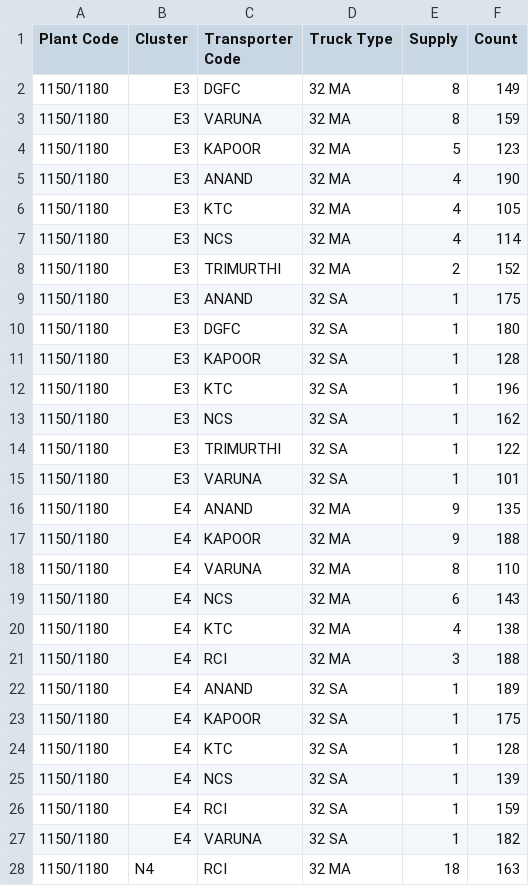
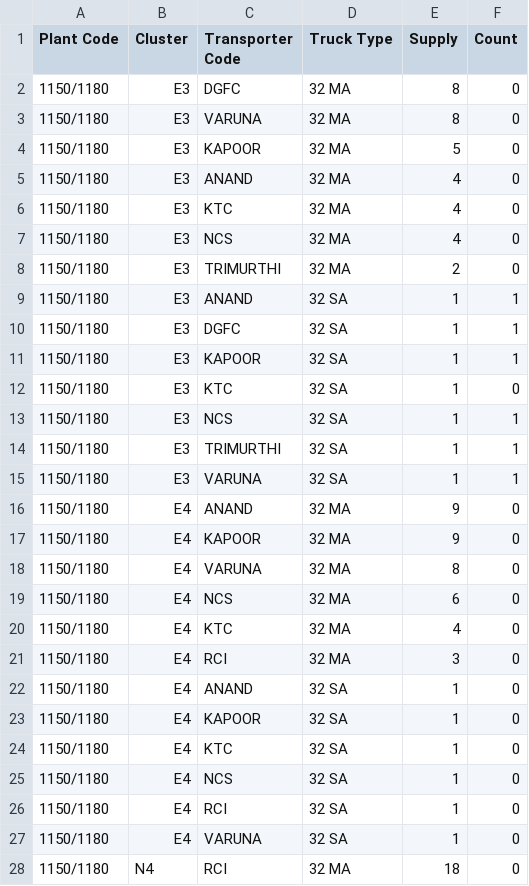
Before and after one commit to darshit-shah/MRF-Model, a CSV file: supply.csv, drawn as a sheet; only a part is shown; the diff covers the shown part only.

```diff
--- a/supply.csv
+++ b/supply.csv
@@ -1,28 +1,28 @@
 Plant Code,Cluster,Transporter Code,Truck Type,Supply,Count
-1150/1180,E3,DGFC,32 MA,8,149
-1150/1180,E3,VARUNA,32 MA,8,159
-1150/1180,E3,KAPOOR,32 MA,5,123
-1150/1180,E3,ANAND,32 MA,4,190
-1150/1180,E3,KTC,32 MA,4,105
-1150/1180,E3,NCS,32 MA,4,114
-1150/1180,E3,TRIMURTHI,32 MA,2,152
-1150/1180,E3,ANAND,32 SA,1,175
-1150/1180,E3,DGFC,32 SA,1,180
-1150/1180,E3,KAPOOR,32 SA,1,128
-1150/1180,E3,KTC,32 SA,1,196
-1150/1180,E3,NCS,32 SA,1,162
-1150/1180,E3,TRIMURTHI,32 SA,1,122
-1150/1180,E3,VARUNA,32 SA,1,101
-1150/1180,E4,ANAND,32 MA,9,135
-1150/1180,E4,KAPOOR,32 MA,9,188
-1150/1180,E4,VARUNA,32 MA,8,110
-1150/1180,E4,NCS,32 MA,6,143
-1150/1180,E4,KTC,32 MA,4,138
-1150/1180,E4,RCI,32 MA,3,188
-1150/1180,E4,ANAND,32 SA,1,189
-1150/1180,E4,KAPOOR,32 SA,1,175
-1150/1180,E4,KTC,32 SA,1,128
-1150/1180,E4,NCS,32 SA,1,139
-1150/1180,E4,RCI,32 SA,1,159
-1150/1180,E4,VARUNA,32 SA,1,182
-1150/1180,N4,RCI,32 MA,18,163
+1150/1180,E3,DGFC,32 MA,8,0
+1150/1180,E3,VARUNA,32 MA,8,0
+1150/1180,E3,KAPOOR,32 MA,5,0
+1150/1180,E3,ANAND,32 MA,4,0
+1150/1180,E3,KTC,32 MA,4,0
+1150/1180,E3,NCS,32 MA,4,0
+1150/1180,E3,TRIMURTHI,32 MA,2,0
+1150/1180,E3,ANAND,32 SA,1,1
+1150/1180,E3,DGFC,32 SA,1,1
+1150/1180,E3,KAPOOR,32 SA,1,1
+1150/1180,E3,KTC,32 SA,1,0
+1150/1180,E3,NCS,32 SA,1,1
+1150/1180,E3,TRIMURTHI,32 SA,1,1
+1150/1180,E3,VARUNA,32 SA,1,1
+1150/1180,E4,ANAND,32 MA,9,0
+1150/1180,E4,KAPOOR,32 MA,9,0
+1150/1180,E4,VARUNA,32 MA,8,0
+1150/1180,E4,NCS,32 MA,6,0
+1150/1180,E4,KTC,32 MA,4,0
+1150/1180,E4,RCI,32 MA,3,0
+1150/1180,E4,ANAND,32 SA,1,0
+1150/1180,E4,KAPOOR,32 SA,1,0
+1150/1180,E4,KTC,32 SA,1,0
+1150/1180,E4,NCS,32 SA,1,0
+1150/1180,E4,RCI,32 SA,1,0
+1150/1180,E4,VARUNA,32 SA,1,0
+1150/1180,N4,RCI,32 MA,18,0
```
Also changed, not shown: 57 edited cells elsewhere in this file, indents.csv, output.csv, 2 other files.
